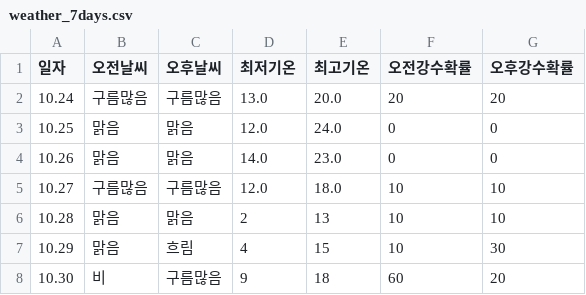
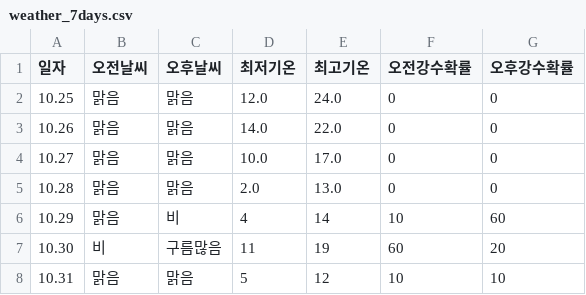
Before and after one commit to tndhrthwls12/Gangdong-infographic26, a CSV file: weather-data/weather_7days.csv, drawn as a sheet.

```diff
--- a/weather-data/weather_7days.csv
+++ b/weather-data/weather_7days.csv
@@ -1,8 +1,8 @@
 일자,오전날씨,오후날씨,최저기온,최고기온,오전강수확률,오후강수확률
-10.24,구름많음,구름많음,13.0,20.0,20,20
 10.25,맑음,맑음,12.0,24.0,0,0
-10.26,맑음,맑음,14.0,23.0,0,0
-10.27,구름많음,구름많음,12.0,18.0,10,10
-10.28,맑음,맑음,2,13,10,10
-10.29,맑음,흐림,4,15,10,30
-10.30,비,구름많음,9,18,60,20
+10.26,맑음,맑음,14.0,22.0,0,0
+10.27,맑음,맑음,10.0,17.0,0,0
+10.28,맑음,맑음,2.0,13.0,0,0
+10.29,맑음,비,4,14,10,60
+10.30,비,구름많음,11,19,60,20
+10.31,맑음,맑음,5,12,10,10
```
